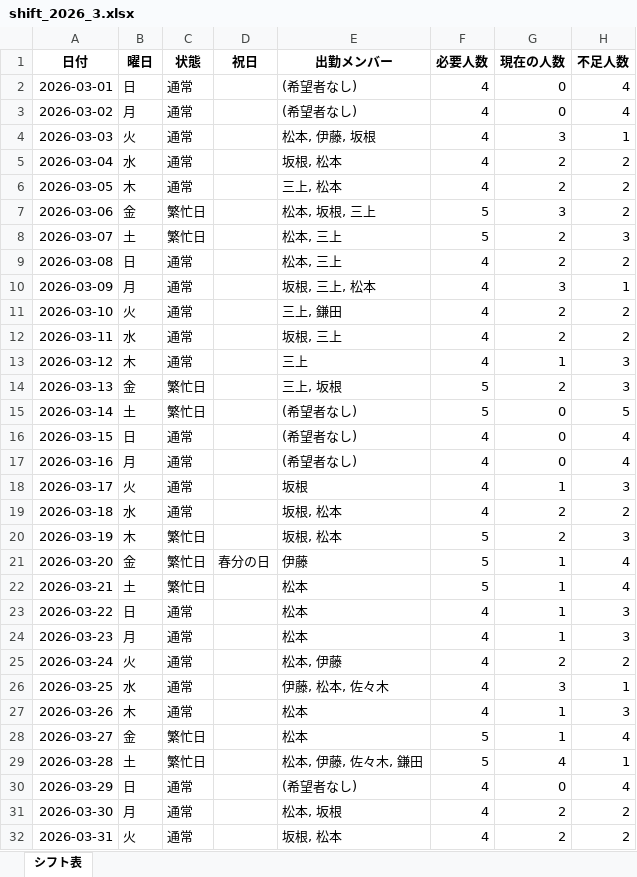
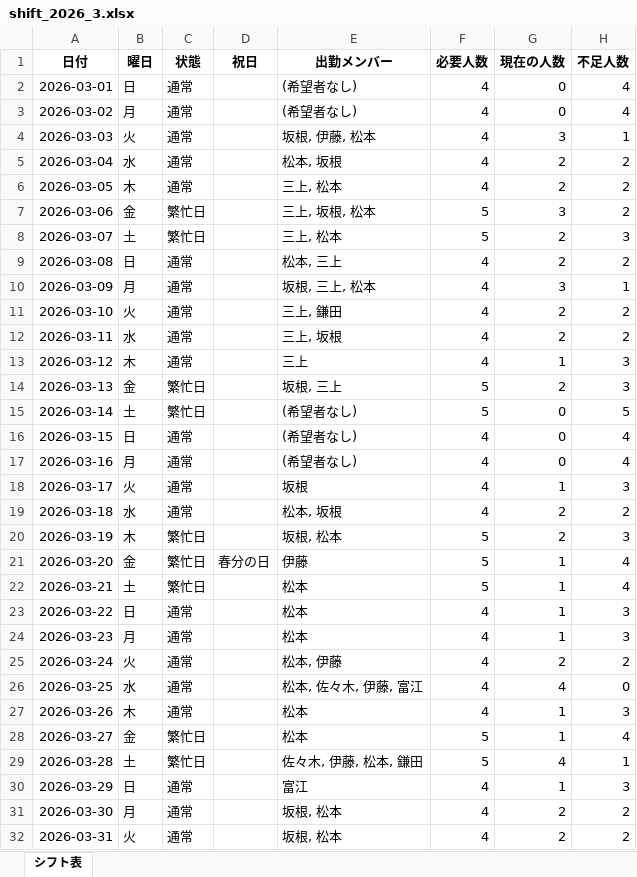
Before and after one commit to SYN131/shift_table, an Excel workbook: shift_2026_3.xlsx, sheet シフト表, drawn as a sheet; values as stored, in another font and other column widths than the file's, no borders; the diff names each change by its address in the sheet, - before the commit and + after, or states it on an @@ line.

```diff
--- a/shift_2026_3.xlsx (sheet シフト表)
+++ b/shift_2026_3.xlsx (sheet シフト表)
-E4 (出勤メンバー): 松本, 伊藤, 坂根
+E4 (出勤メンバー): 坂根, 伊藤, 松本
-E5 (出勤メンバー): 坂根, 松本
+E5 (出勤メンバー): 松本, 坂根
-E7 (出勤メンバー): 松本, 坂根, 三上
+E7 (出勤メンバー): 三上, 坂根, 松本
-E8 (出勤メンバー): 松本, 三上
+E8 (出勤メンバー): 三上, 松本
-E12 (出勤メンバー): 坂根, 三上
+E12 (出勤メンバー): 三上, 坂根
-E14 (出勤メンバー): 三上, 坂根
+E14 (出勤メンバー): 坂根, 三上
-E19 (出勤メンバー): 坂根, 松本
+E19 (出勤メンバー): 松本, 坂根
-E26 (出勤メンバー): 伊藤, 松本, 佐々木
+E26 (出勤メンバー): 松本, 佐々木, 伊藤, 富江
-G26 (現在の人数): 3
+G26 (現在の人数): 4
-H26 (不足人数): 1
+H26 (不足人数): 0
-E29 (出勤メンバー): 松本, 伊藤, 佐々木, 鎌田
+E29 (出勤メンバー): 佐々木, 伊藤, 松本, 鎌田
-E30 (出勤メンバー): (希望者なし)
+E30 (出勤メンバー): 富江
-G30 (現在の人数): 0
+G30 (現在の人数): 1
-H30 (不足人数): 4
+H30 (不足人数): 3
-E31 (出勤メンバー): 松本, 坂根
+E31 (出勤メンバー): 坂根, 松本
```
Also changed, not shown: 1 other file.
